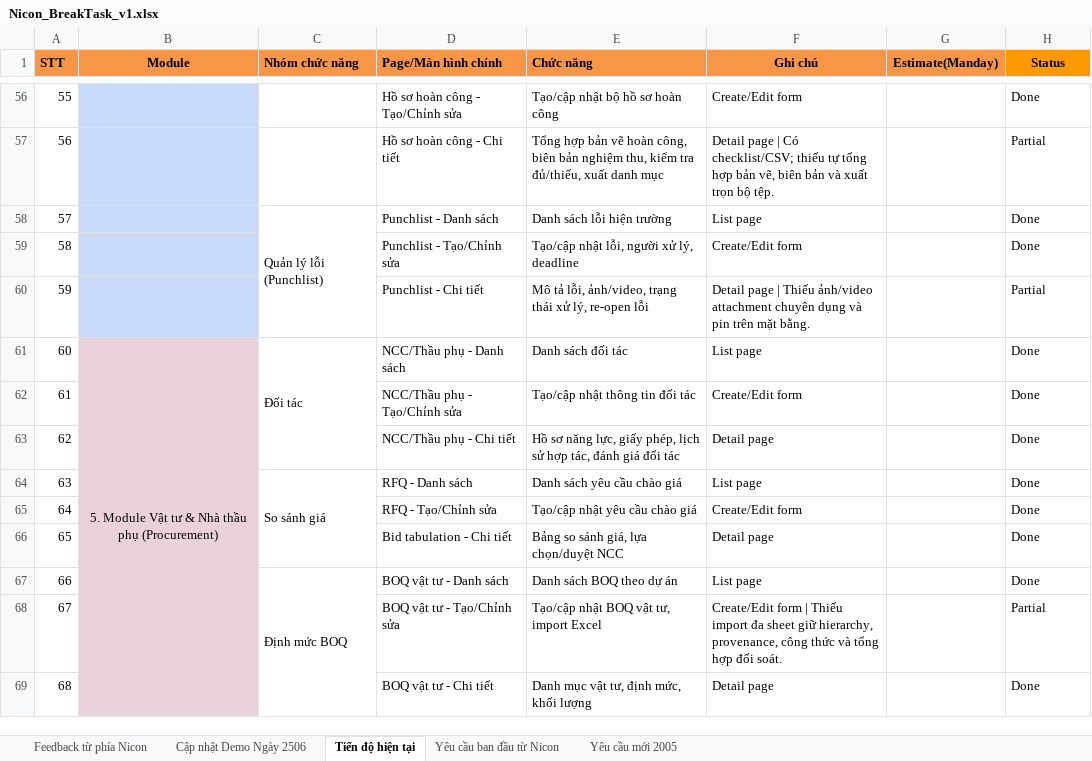
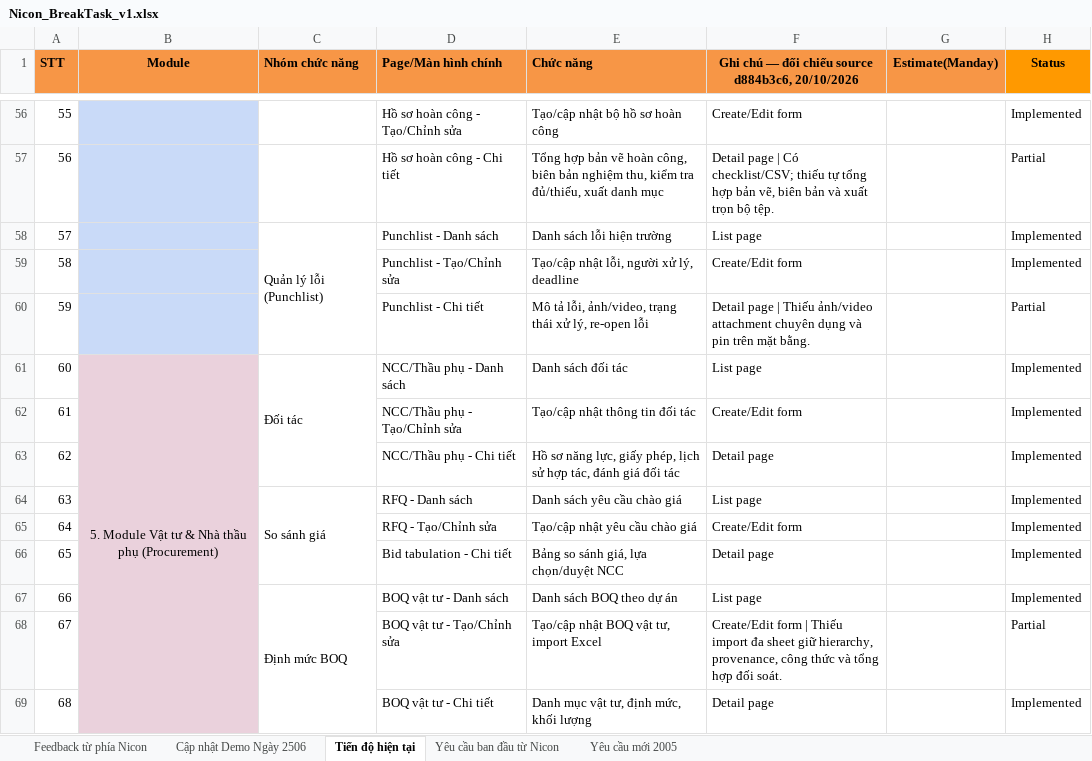
Before and after one commit to daonguyen1610/Nihome31042025, an Excel workbook: docs/Nicon_BreakTask_v1.xlsx, sheet Tiến độ hiện tại, drawn as a sheet; only a part is shown, gaps mark what is left out; values as stored, in another font and other column widths than the file's, no borders; charts and pictures not drawn; the diff covers the shown part only; the diff names each change by its address in the sheet, - before the commit and + after, or states it on an @@ line.

Commit message:
Refresh NICON workbook delivery progress
Reconcile current progress with source revision d884b3c6 and canonical
guides. Update contract care, revision comparison, QS/payment, CM and KPI
notes, and assess the outstanding demo requests.

Align status values and dropdowns with the repository delivery labels.
Preserve source requirements, estimates, formulas and workbook layout,
and document the assessment date without claiming deployment or UAT.

```diff
--- a/docs/Nicon_BreakTask_v1.xlsx (sheet Tiến độ hiện tại)
+++ b/docs/Nicon_BreakTask_v1.xlsx (sheet Tiến độ hiện tại)
-F1: Ghi chú
+F1: Ghi chú — đối chiếu source d884b3c6, 20/10/2026
-H56 (Status): Done
+H56 (Status): Implemented
-H58:H59 (Status): Done
+H58:H59 (Status): Implemented
-H61:H67 (Status): Done
+H61:H67 (Status): Implemented
-H69 (Status): Done
+H69 (Status): Implemented
```
Also changed, not shown: 81 edited cells elsewhere in this sheet, sheet Cập nhật Demo Ngày 2506, 1 other file.
